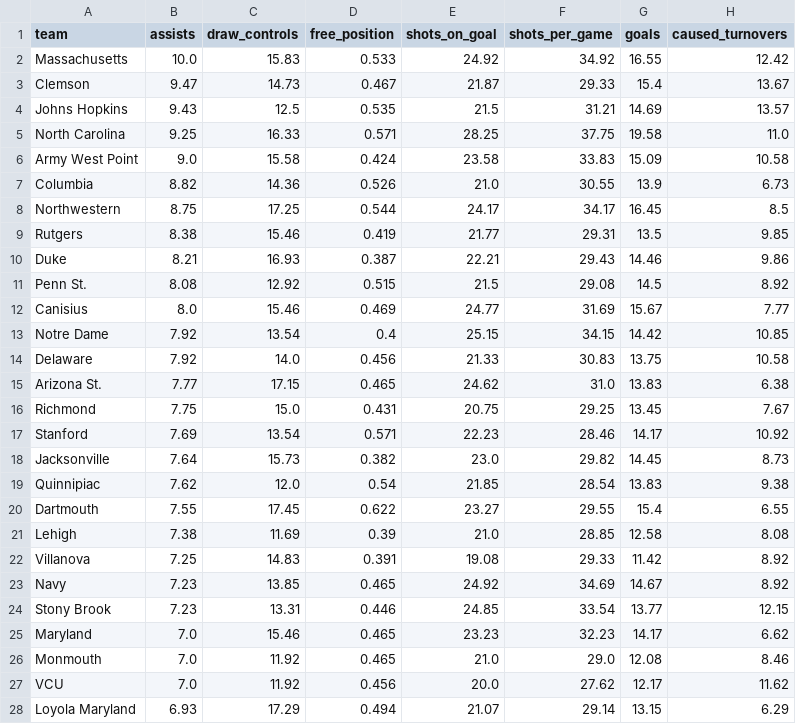
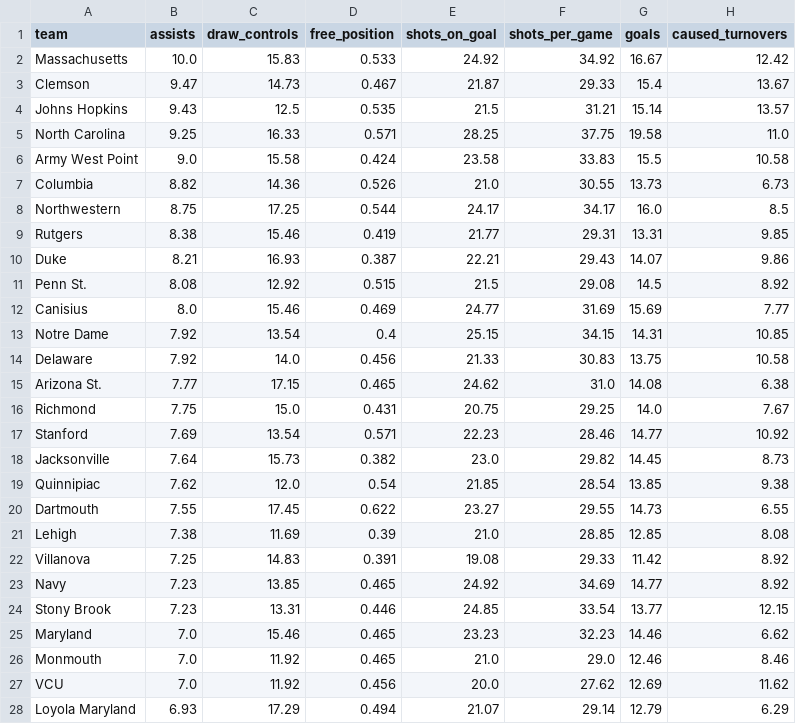
Before and after one commit to Avery-May-2/ncaa-womens-lacrosse-offense, a CSV file: data/ncaa_womens_lacrosse_team_stats_2026.csv, drawn as a sheet; only a part is shown; the diff covers the shown part only.

```diff
--- a/data/ncaa_womens_lacrosse_team_stats_2026.csv
+++ b/data/ncaa_womens_lacrosse_team_stats_2026.csv
@@ -1,28 +1,28 @@
 team,assists,draw_controls,free_position,shots_on_goal,shots_per_game,goals,caused_turnovers
-Massachusetts,10.0,15.83,0.533,24.92,34.92,16.55,12.42
+Massachusetts,10.0,15.83,0.533,24.92,34.92,16.67,12.42
 Clemson,9.47,14.73,0.467,21.87,29.33,15.4,13.67
-Johns Hopkins,9.43,12.5,0.535,21.5,31.21,14.69,13.57
+Johns Hopkins,9.43,12.5,0.535,21.5,31.21,15.14,13.57
 North Carolina,9.25,16.33,0.571,28.25,37.75,19.58,11.0
-Army West Point,9.0,15.58,0.424,23.58,33.83,15.09,10.58
-Columbia,8.82,14.36,0.526,21.0,30.55,13.9,6.73
-Northwestern,8.75,17.25,0.544,24.17,34.17,16.45,8.5
-Rutgers,8.38,15.46,0.419,21.77,29.31,13.5,9.85
-Duke,8.21,16.93,0.387,22.21,29.43,14.46,9.86
+Army West Point,9.0,15.58,0.424,23.58,33.83,15.5,10.58
+Columbia,8.82,14.36,0.526,21.0,30.55,13.73,6.73
+Northwestern,8.75,17.25,0.544,24.17,34.17,16.0,8.5
+Rutgers,8.38,15.46,0.419,21.77,29.31,13.31,9.85
+Duke,8.21,16.93,0.387,22.21,29.43,14.07,9.86
 Penn St.,8.08,12.92,0.515,21.5,29.08,14.5,8.92
-Canisius,8.0,15.46,0.469,24.77,31.69,15.67,7.77
-Notre Dame,7.92,13.54,0.4,25.15,34.15,14.42,10.85
+Canisius,8.0,15.46,0.469,24.77,31.69,15.69,7.77
+Notre Dame,7.92,13.54,0.4,25.15,34.15,14.31,10.85
 Delaware,7.92,14.0,0.456,21.33,30.83,13.75,10.58
-Arizona St.,7.77,17.15,0.465,24.62,31.0,13.83,6.38
-Richmond,7.75,15.0,0.431,20.75,29.25,13.45,7.67
-Stanford,7.69,13.54,0.571,22.23,28.46,14.17,10.92
+Arizona St.,7.77,17.15,0.465,24.62,31.0,14.08,6.38
+Richmond,7.75,15.0,0.431,20.75,29.25,14.0,7.67
+Stanford,7.69,13.54,0.571,22.23,28.46,14.77,10.92
 Jacksonville,7.64,15.73,0.382,23.0,29.82,14.45,8.73
-Quinnipiac,7.62,12.0,0.54,21.85,28.54,13.83,9.38
-Dartmouth,7.55,17.45,0.622,23.27,29.55,15.4,6.55
-Lehigh,7.38,11.69,0.39,21.0,28.85,12.58,8.08
+Quinnipiac,7.62,12.0,0.54,21.85,28.54,13.85,9.38
+Dartmouth,7.55,17.45,0.622,23.27,29.55,14.73,6.55
+Lehigh,7.38,11.69,0.39,21.0,28.85,12.85,8.08
 Villanova,7.25,14.83,0.391,19.08,29.33,11.42,8.92
-Navy,7.23,13.85,0.465,24.92,34.69,14.67,8.92
+Navy,7.23,13.85,0.465,24.92,34.69,14.77,8.92
 Stony Brook,7.23,13.31,0.446,24.85,33.54,13.77,12.15
-Maryland,7.0,15.46,0.465,23.23,32.23,14.17,6.62
-Monmouth,7.0,11.92,0.465,21.0,29.0,12.08,8.46
-VCU,7.0,11.92,0.456,20.0,27.62,12.17,11.62
-Loyola Maryland,6.93,17.29,0.494,21.07,29.14,13.15,6.29
+Maryland,7.0,15.46,0.465,23.23,32.23,14.46,6.62
+Monmouth,7.0,11.92,0.465,21.0,29.0,12.46,8.46
+VCU,7.0,11.92,0.456,20.0,27.62,12.69,11.62
+Loyola Maryland,6.93,17.29,0.494,21.07,29.14,12.79,6.29
```
Also changed, not shown: 1 added row, 1 removed row and 17 edited cells elsewhere in this file.
